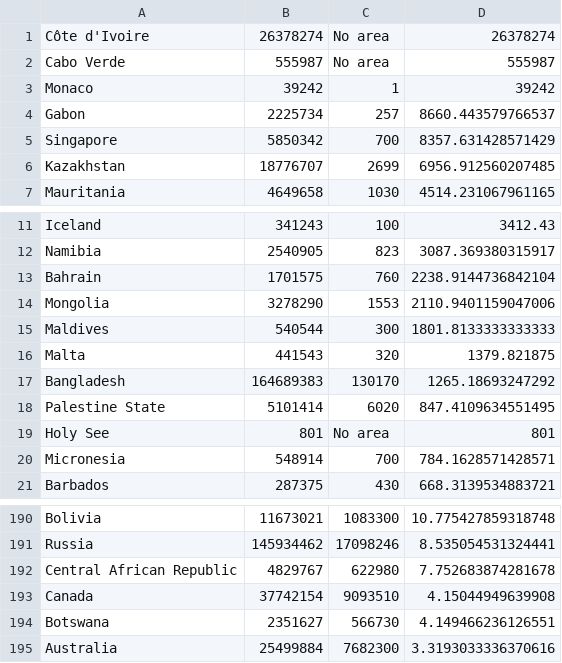
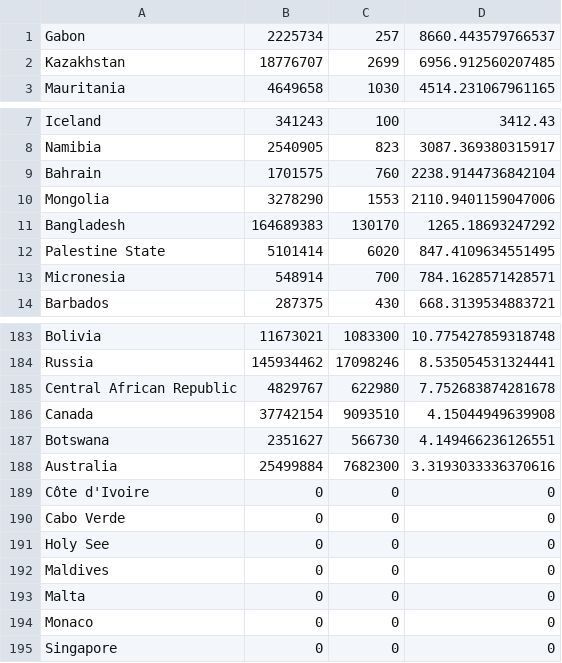
Before and after one commit to ElOsKr/node_countries, a CSV file: countries.csv, drawn as a sheet; only a part is shown, gaps mark what is left out; removed rows and columns are numbered as before the commit, all else as after; the diff names each change by its address in the sheet, - before the commit and + after, or states it on an @@ line.

```diff
--- a/countries.csv
+++ b/countries.csv
-row 1: Côte d'Ivoire | 26378274 | No area | 26378274
-row 2: Cabo Verde | 555987 | No area | 555987
-row 3: Monaco | 39242 | 1 | 39242
-row 5: Singapore | 5850342 | 700 | 8357.631428571429
-row 15: Maldives | 540544 | 300 | 1801.8133333333333
-row 16: Malta | 441543 | 320 | 1379.821875
-row 19: Holy See | 801 | No area | 801
+row 189: Côte d'Ivoire | 0 | 0 | 0
+row 190: Cabo Verde | 0 | 0 | 0
+row 191: Holy See | 0 | 0 | 0
+row 192: Maldives | 0 | 0 | 0
+row 193: Malta | 0 | 0 | 0
+row 194: Monaco | 0 | 0 | 0
+row 195: Singapore | 0 | 0 | 0
```
Also changed, not shown: 2 other files.
